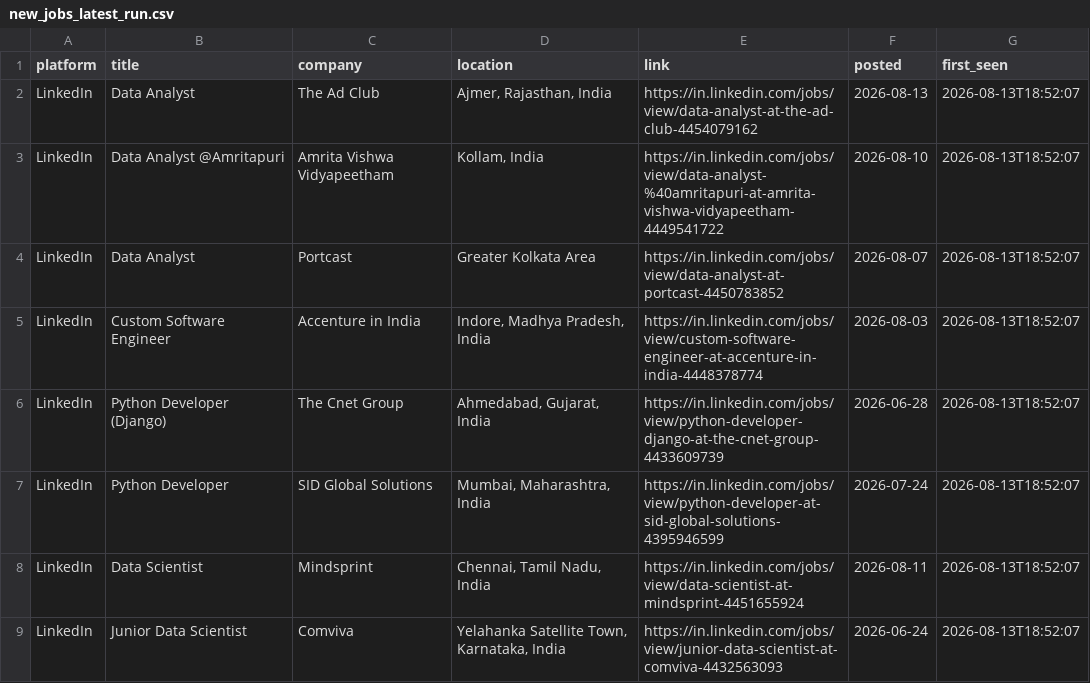
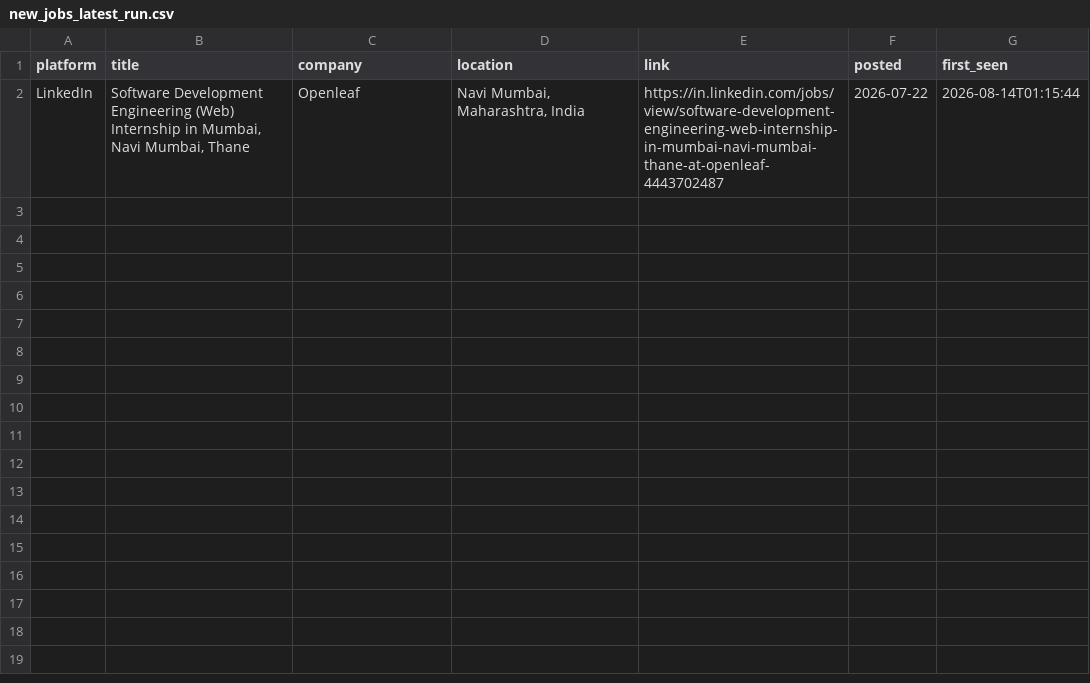
Before and after one commit to Kapilprajapat234/job-alert-bot, a CSV file: data/new_jobs_latest_run.csv, drawn as a sheet.

```diff
--- a/data/new_jobs_latest_run.csv
+++ b/data/new_jobs_latest_run.csv
@@ -1,9 +1,2 @@
 platform,title,company,location,link,posted,first_seen
-LinkedIn,Data Analyst,The Ad Club,"Ajmer, Rajasthan, India",https://in.linkedin.com/jobs/view/data-analyst-at-the-ad-club-4454079162,2026-08-13,2026-08-13T18:52:07
-LinkedIn,Data Analyst @Amritapuri,Amrita Vishwa Vidyapeetham,"Kollam, India",https://in.linkedin.com/jobs/view/data-analyst-%40amritapuri-at-amrita-vishwa-vidyapeetham-4449541722,2026-08-10,2026-08-13T18:52:07
-LinkedIn,Data Analyst,Portcast,Greater Kolkata Area,https://in.linkedin.com/jobs/view/data-analyst-at-portcast-4450783852,2026-08-07,2026-08-13T18:52:07
-LinkedIn,Custom Software Engineer,Accenture in India,"Indore, Madhya Pradesh, India",https://in.linkedin.com/jobs/view/custom-software-engineer-at-accenture-in-india-4448378774,2026-08-03,2026-08-13T18:52:07
-LinkedIn,Python Developer (Django),The Cnet Group,"Ahmedabad, Gujarat, India",https://in.linkedin.com/jobs/view/python-developer-django-at-the-cnet-group-4433609739,2026-06-28,2026-08-13T18:52:07
-LinkedIn,Python Developer,SID Global Solutions,"Mumbai, Maharashtra, India",https://in.linkedin.com/jobs/view/python-developer-at-sid-global-solutions-4395946599,2026-07-24,2026-08-13T18:52:07
-LinkedIn,Data Scientist,Mindsprint,"Chennai, Tamil Nadu, India",https://in.linkedin.com/jobs/view/data-scientist-at-mindsprint-4451655924,2026-08-11,2026-08-13T18:52:07
-LinkedIn,Junior Data Scientist,Comviva,"Yelahanka Satellite Town, Karnataka, India",https://in.linkedin.com/jobs/view/junior-data-scientist-at-comviva-4432563093,2026-06-24,2026-08-13T18:52:07
+LinkedIn,"Software Development Engineering (Web) Internship in Mumbai, Navi Mumbai, Thane",Openleaf,"Navi Mumbai, Maharashtra, India",https://in.linkedin.com/jobs/view/software-development-engineering-web-internship-in-mumbai-navi-mumbai-thane-at-openleaf-4443702487,2026-07-22,2026-08-14T01:15:44
```
Also changed, not shown: data/seen_jobs.csv, 1 other file.
